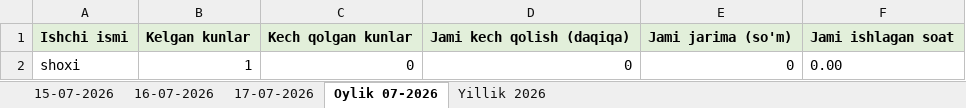
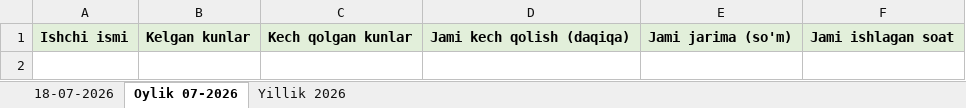
Before and after one commit to hamroqulovshoxjahon289/mebel-boshqaruv-yakuniy, an Excel workbook: davomat.xlsx, sheet Oylik 07-2026, drawn as a sheet; values as stored, in another font and other column widths than the file's, no borders; the diff names each change by its address in the sheet, - before the commit and + after, or states it on an @@ line.

```diff
--- a/davomat.xlsx (sheet Oylik 07-2026)
+++ b/davomat.xlsx (sheet Oylik 07-2026)
-sheet tab: 15-07-2026
+sheet tab: 18-07-2026
-sheet tab: 16-07-2026
-sheet tab: 17-07-2026
-row 2: shoxi | 1 | 0 | 0 | 0 | 0.00
```
Also changed, not shown: sheet Yillik 2026, yuk-manifest.xlsx, 4 other files.
